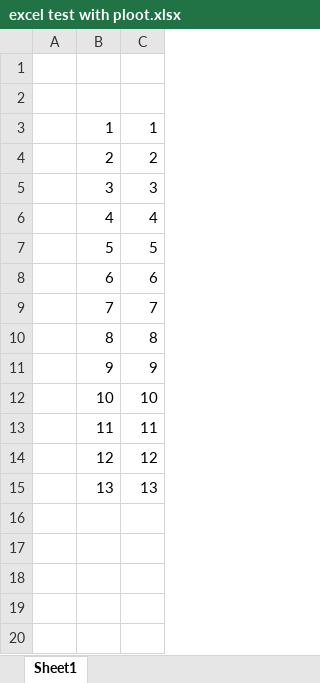
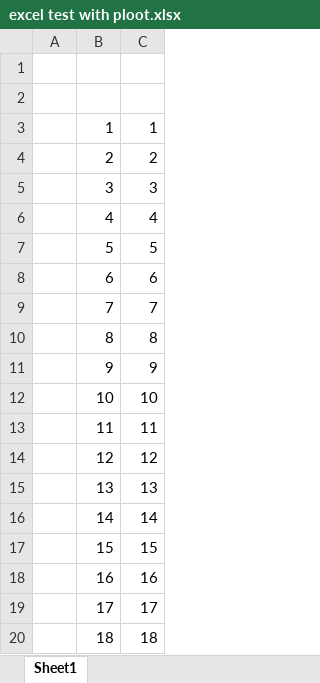
Before and after one commit to balc5510/Pre-FDA, an Excel workbook: excel test with ploot.xlsx, sheet Sheet1, drawn as a sheet; values as stored, in another font and other column widths than the file's, no borders; charts and pictures not drawn; the diff names each change by its address in the sheet, - before the commit and + after, or states it on an @@ line.

Commit message:
Changed excel chart and data

```diff
--- a/excel test with ploot.xlsx (sheet Sheet1)
+++ b/excel test with ploot.xlsx (sheet Sheet1)
+row 16:  | 14 | 14
+row 17:  | 15 | 15
+row 18:  | 16 | 16
+row 19:  | 17 | 17
+row 20:  | 18 | 18
```
Also changed, not shown: charts or pictures.
